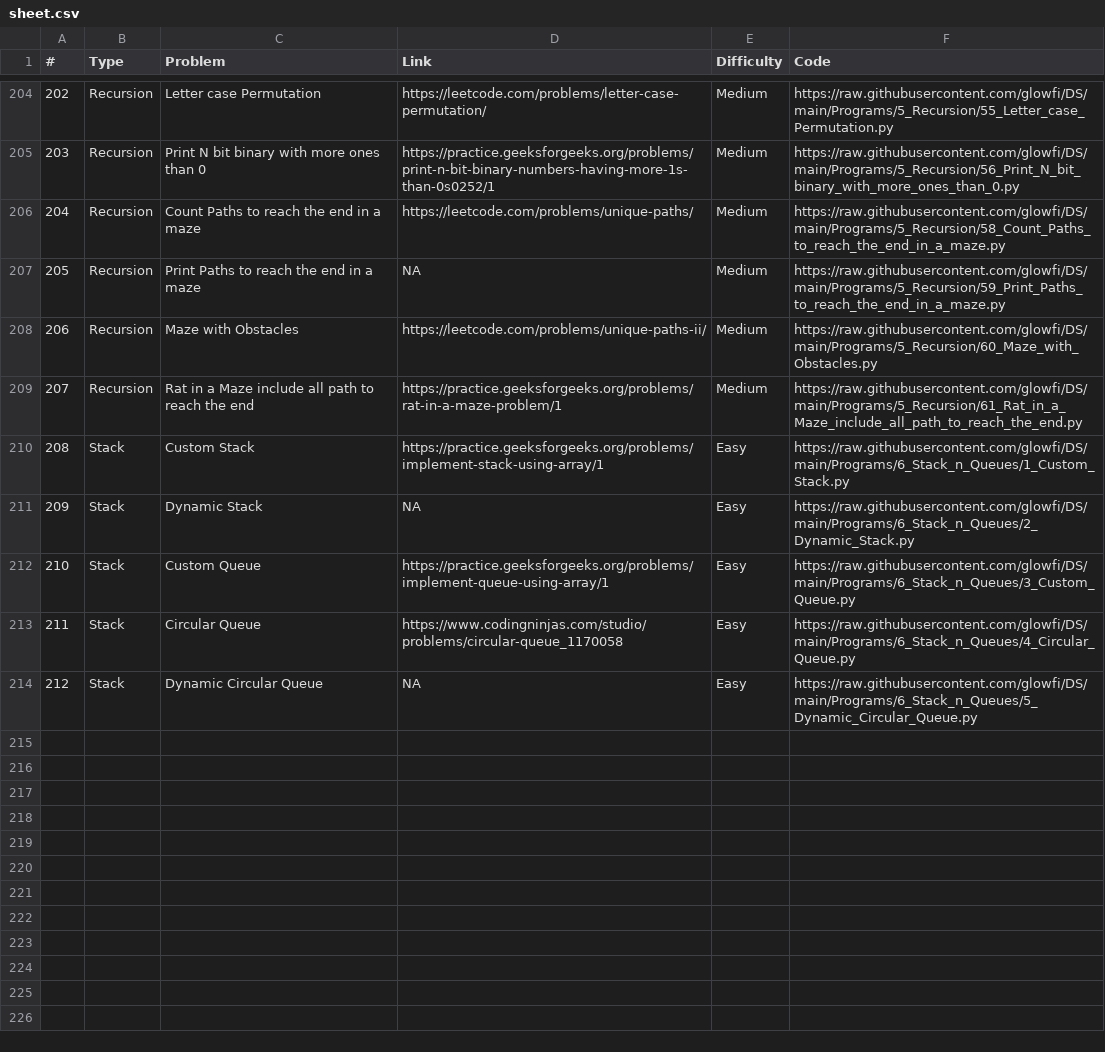
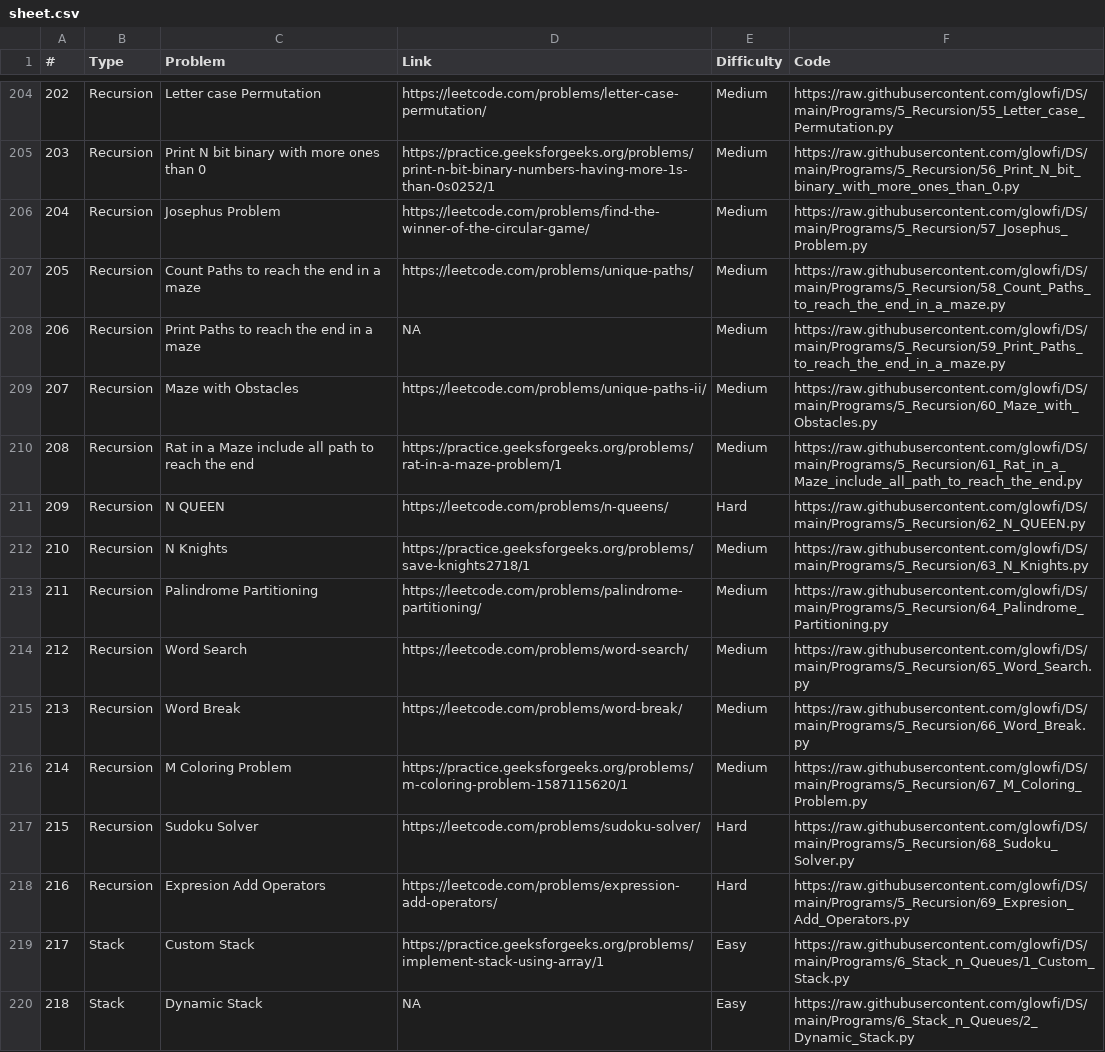
Before and after one commit to glowfi/DS, a CSV file: sheet.csv, drawn as a sheet; only a part is shown, gaps mark what is left out; the shorter side is filled out with more unchanged rows; addresses are those after the commit; the diff names each change by its address in the sheet, - before the commit and + after, or states it on an @@ line.

```diff
--- a/sheet.csv
+++ b/sheet.csv
+row 206: 204 | Recursion | Josephus Problem | https://leetcode.com/problems/find-the-winner-of-the-circular-game/ | Medium | https://raw.githubusercontent.com/glowfi/DS/main/Programs/5_Recursion/57_Josephus_Problem.py
@@ column A (#) renumbered from row 207 down @@
+row 211: 209 | Recursion | N QUEEN | https://leetcode.com/problems/n-queens/ | Hard | https://raw.githubusercontent.com/glowfi/DS/main/Programs/5_Recursion/62_N_QUEEN.py
+row 212: 210 | Recursion | N Knights | https://practice.geeksforgeeks.org/problems/save-knights2718/1 | Medium | https://raw.githubusercontent.com/glowfi/DS/main/Programs/5_Recursion/63_N_Knights.py
+row 213: 211 | Recursion | Palindrome Partitioning | https://leetcode.com/problems/palindrome-partitioning/ | Medium | https://raw.githubusercontent.com/glowfi/DS/main/Programs/5_Recursion/64_Palindrome_Partitioning.py
+row 214: 212 | Recursion | Word Search | https://leetcode.com/problems/word-search/ | Medium | https://raw.githubusercontent.com/glowfi/DS/main/Programs/5_Recursion/65_Word_Search.py
+row 215: 213 | Recursion | Word Break | https://leetcode.com/problems/word-break/ | Medium | https://raw.githubusercontent.com/glowfi/DS/main/Programs/5_Recursion/66_Word_Break.py
+row 216: 214 | Recursion | M Coloring Problem | https://practice.geeksforgeeks.org/problems/m-coloring-problem-1587115620/1 | Medium | https://raw.githubusercontent.com/glowfi/DS/main/Programs/5_Recursion/67_M_Coloring_Problem.py
+row 217: 215 | Recursion | Sudoku Solver | https://leetcode.com/problems/sudoku-solver/ | Hard | https://raw.githubusercontent.com/glowfi/DS/main/Programs/5_Recursion/68_Sudoku_Solver.py
+row 218: 216 | Recursion | Expresion Add Operators | https://leetcode.com/problems/expression-add-operators/ | Hard | https://raw.githubusercontent.com/glowfi/DS/main/Programs/5_Recursion/69_Expresion_Add_Operators.py
```
Also changed, not shown: 4 other files.
